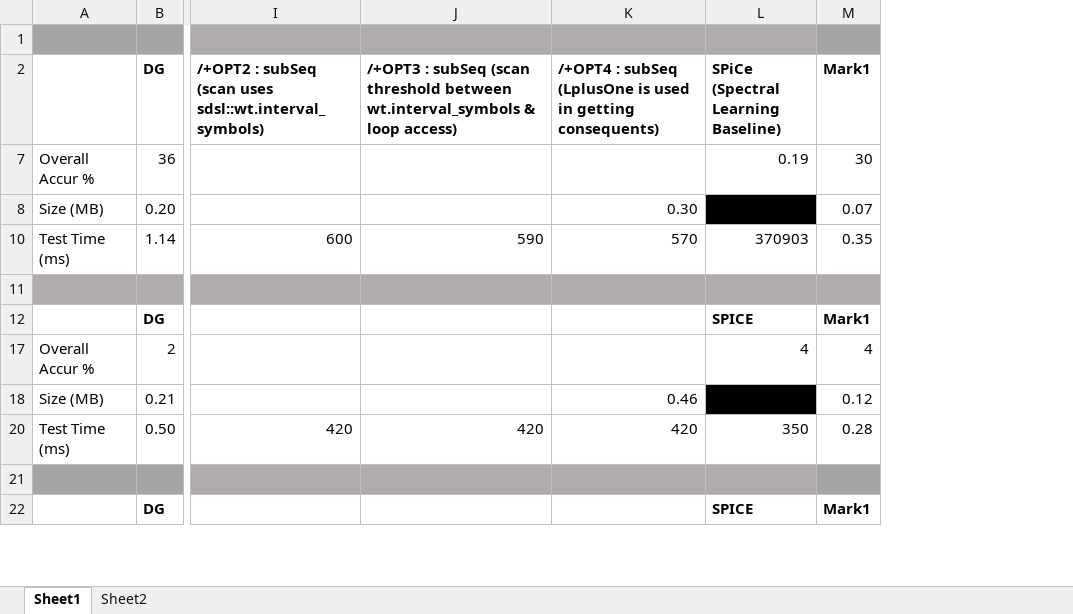
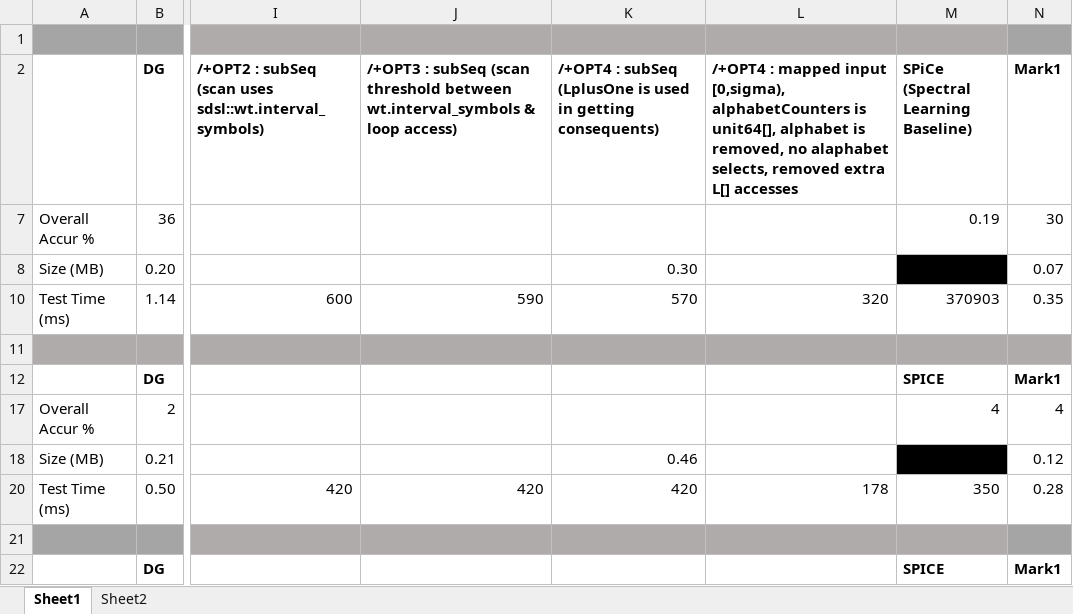
Before and after one commit to rafkt/sBP, an Excel workbook: sbp-accuracy-other-predictors.xlsx, sheet Sheet1, drawn as a sheet; only a part is shown, gaps mark what is left out; values as stored, in another font and other column widths than the file's, no borders; charts and pictures not drawn; the diff names each change by its address in the sheet, - before the commit and + after, or states it on an @@ line.

```diff
--- a/sbp-accuracy-other-predictors.xlsx (sheet Sheet1)
+++ b/sbp-accuracy-other-predictors.xlsx (sheet Sheet1)
+column L, rows 2-20: /+OPT4 : mapped input [0,sigma), alphabetCounters is unit64[], alphabet is removed, no alaphabet selects, removed extra L[] accesses |  |  | 320 |  |  |  |  | 178
```
Also changed, not shown: formulas that keep their value, charts or pictures, final_experiments_data.xlsx.
